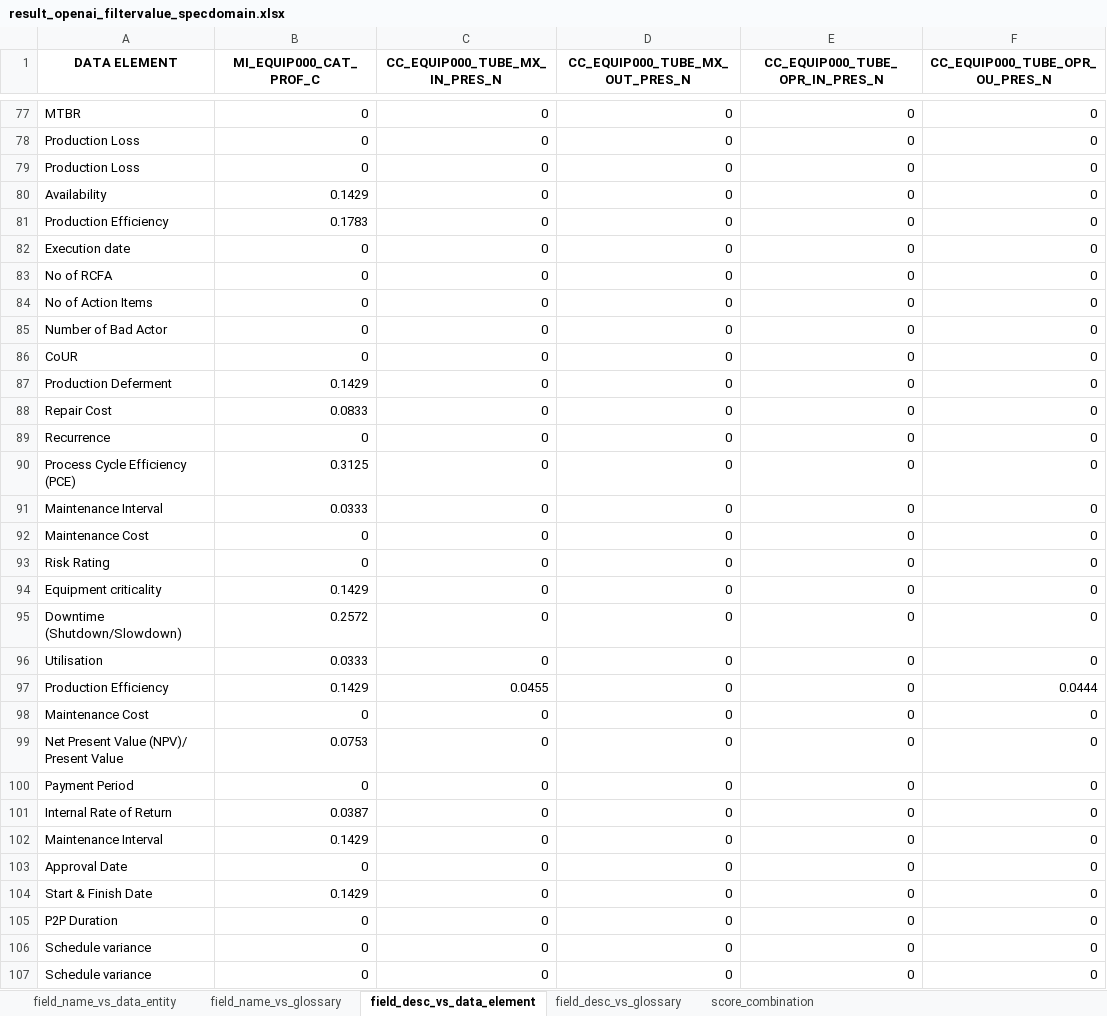
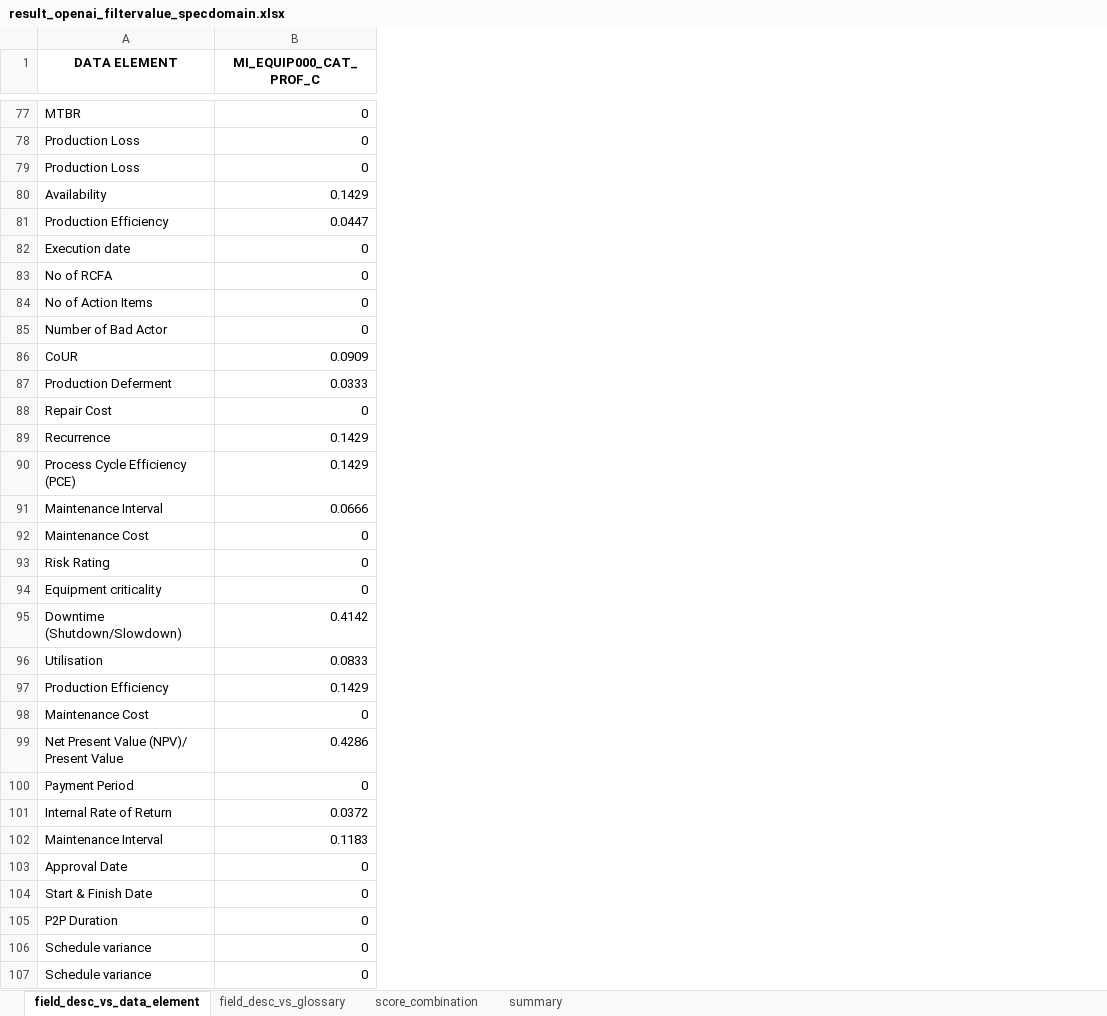
Before and after one commit to zariffwafiy/CDE-Project, an Excel workbook: results/result_openai_filtervalue_specdomain.xlsx, sheet field_desc_vs_data_element, drawn as a sheet; only a part is shown, gaps mark what is left out; values as stored, in another font and other column widths than the file's, no borders; the diff covers the shown part only; the diff names each change by its address in the sheet, - before the commit and + after, or states it on an @@ line.

```diff
--- a/results/result_openai_filtervalue_specdomain.xlsx (sheet field_desc_vs_data_element)
+++ b/results/result_openai_filtervalue_specdomain.xlsx (sheet field_desc_vs_data_element)
-sheet tab: field_name_vs_data_entity
-sheet tab: field_name_vs_glossary
+sheet tab: summary
-column C (CC_EQUIP000_TUBE_MX_IN_PRES_N), rows 77-107: 0 | 0 | 0 | 0 | 0 | 0 | 0 | 0 | 0 | 0 | 0 | 0 | 0 | 0 | 0 | 0 | 0 | 0 | 0 | 0 | 0.0455 | 0 | 0 | 0 | 0 | 0 | 0 | 0 | 0 | 0 | 0
-column D (CC_EQUIP000_TUBE_MX_OUT_PRES_N), rows 77-107: all 0
-column E (CC_EQUIP000_TUBE_OPR_IN_PRES_N), rows 77-107: all 0
-column F (CC_EQUIP000_TUBE_OPR_OU_PRES_N), rows 77-107: 0 | 0 | 0 | 0 | 0 | 0 | 0 | 0 | 0 | 0 | 0 | 0 | 0 | 0 | 0 | 0 | 0 | 0 | 0 | 0 | 0.0444 | 0 | 0 | 0 | 0 | 0 | 0 | 0 | 0 | 0 | 0
-B81 (MI_EQUIP000_CAT_PROF_C): 0.1783
+B81 (MI_EQUIP000_CAT_PROF_C): 0.0447
-B86 (MI_EQUIP000_CAT_PROF_C): 0
+B86 (MI_EQUIP000_CAT_PROF_C): 0.0909
-B87 (MI_EQUIP000_CAT_PROF_C): 0.1429
+B87 (MI_EQUIP000_CAT_PROF_C): 0.0333
-B88 (MI_EQUIP000_CAT_PROF_C): 0.0833
+B88 (MI_EQUIP000_CAT_PROF_C): 0
-B89 (MI_EQUIP000_CAT_PROF_C): 0
+B89 (MI_EQUIP000_CAT_PROF_C): 0.1429
-B90 (MI_EQUIP000_CAT_PROF_C): 0.3125
+B90 (MI_EQUIP000_CAT_PROF_C): 0.1429
-B91 (MI_EQUIP000_CAT_PROF_C): 0.0333
+B91 (MI_EQUIP000_CAT_PROF_C): 0.0666
-B94 (MI_EQUIP000_CAT_PROF_C): 0.1429
+B94 (MI_EQUIP000_CAT_PROF_C): 0
-B95 (MI_EQUIP000_CAT_PROF_C): 0.2572
+B95 (MI_EQUIP000_CAT_PROF_C): 0.4142
-B96 (MI_EQUIP000_CAT_PROF_C): 0.0333
+B96 (MI_EQUIP000_CAT_PROF_C): 0.0833
-B99 (MI_EQUIP000_CAT_PROF_C): 0.0753
+B99 (MI_EQUIP000_CAT_PROF_C): 0.4286
-B101 (MI_EQUIP000_CAT_PROF_C): 0.0387
+B101 (MI_EQUIP000_CAT_PROF_C): 0.0372
-B102 (MI_EQUIP000_CAT_PROF_C): 0.1429
+B102 (MI_EQUIP000_CAT_PROF_C): 0.1183
-B104 (MI_EQUIP000_CAT_PROF_C): 0.1429
+B104 (MI_EQUIP000_CAT_PROF_C): 0
```
Also changed, not shown: 35 edited cells elsewhere in this sheet, sheet score_combination, sheet field_desc_vs_glossary, 3 other files.
